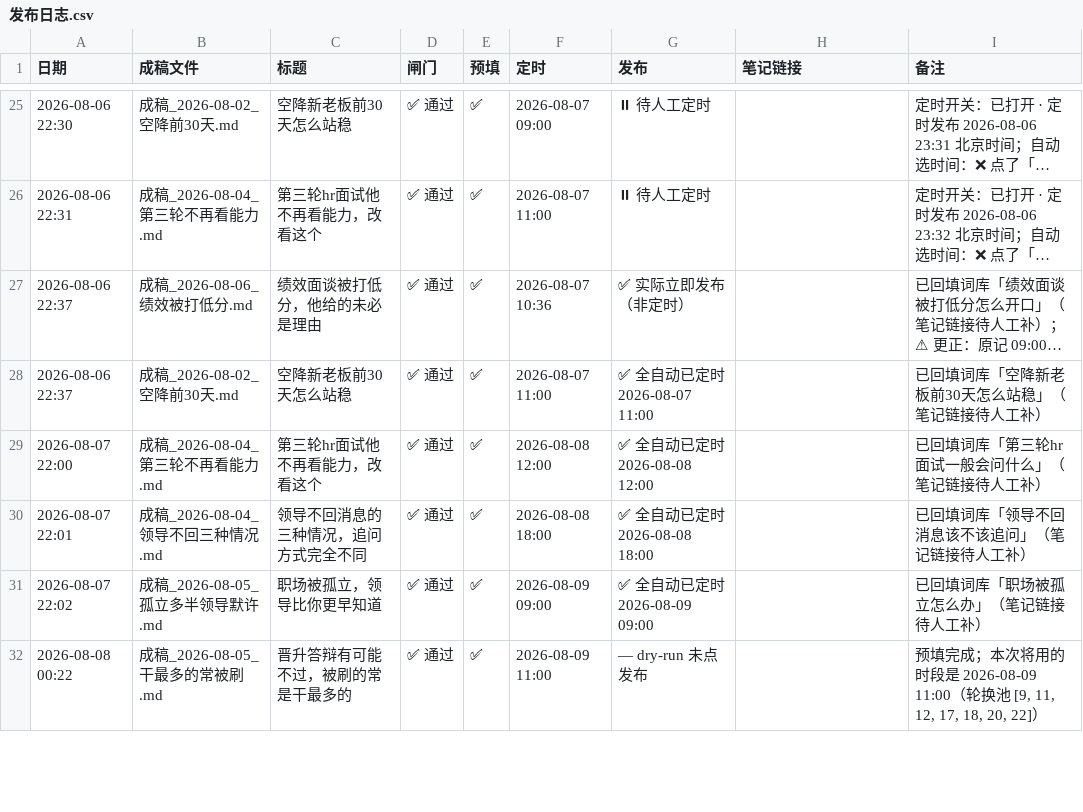
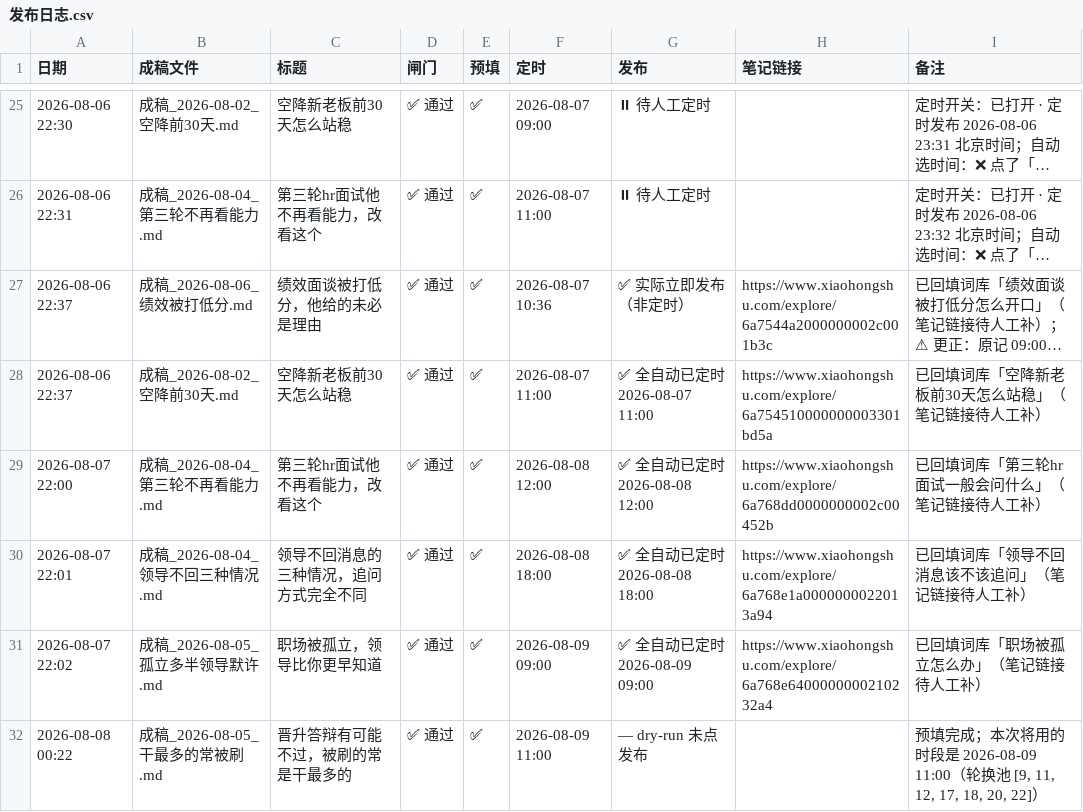
Before and after one commit to erichecan/businessskills, a CSV file: xhs/素材库/发布日志.csv, drawn as a sheet; only a part is shown, gaps mark what is left out; long unchanged cells end in …; the diff covers the shown part only; the diff names each change by its address in the sheet, - before the commit and + after, or states it on an @@ line.

```diff
--- a/xhs/素材库/发布日志.csv
+++ b/xhs/素材库/发布日志.csv
-H27 (笔记链接): (empty)
+H27 (笔记链接): https://www.xiaohongshu.com/explore/6a7544a2000000002c001b3c
-H28 (笔记链接): (empty)
+H28 (笔记链接): https://www.xiaohongshu.com/explore/6a754510000000003301bd5a
-H29 (笔记链接): (empty)
+H29 (笔记链接): https://www.xiaohongshu.com/explore/6a768dd0000000002c00452b
-H30 (笔记链接): (empty)
+H30 (笔记链接): https://www.xiaohongshu.com/explore/6a768e1a0000000022013a94
-H31 (笔记链接): (empty)
+H31 (笔记链接): https://www.xiaohongshu.com/explore/6a768e6400000000210232a4
```
Also changed, not shown: 8 edited cells elsewhere in this file, xhs/素材库/词库.csv, 1 other file.
